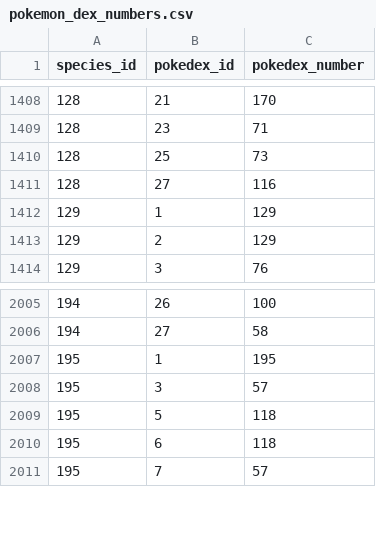
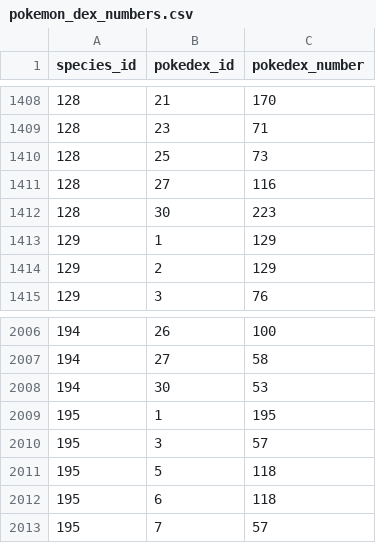
Before and after one commit to antialiasis/pokedex, a CSV file: pokedex/data/csv/pokemon_dex_numbers.csv, drawn as a sheet; only a part is shown, gaps mark what is left out.

```diff
--- a/pokedex/data/csv/pokemon_dex_numbers.csv
+++ b/pokedex/data/csv/pokemon_dex_numbers.csv
@@ -1411,2 +1411,3 @@ species_id,pokedex_id,pokedex_number
 128,27,116
+128,30,223
 129,1,129
@@ -2006,2 +2007,3 @@ species_id,pokedex_id,pokedex_number
 194,27,58
+194,30,53
 195,1,195
```
Also changed, not shown: 1 other file.
